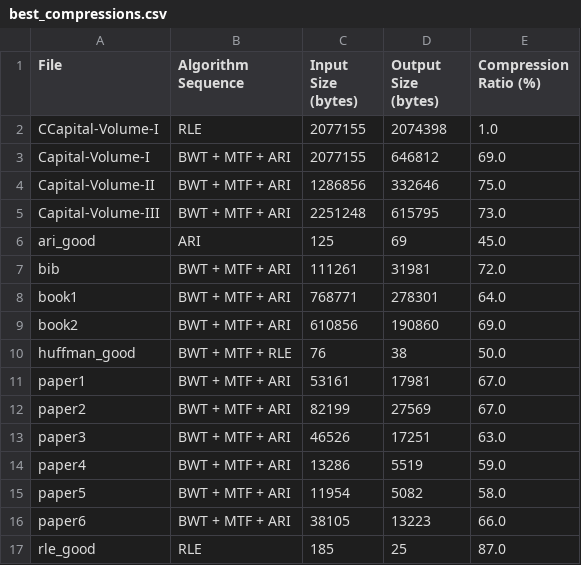
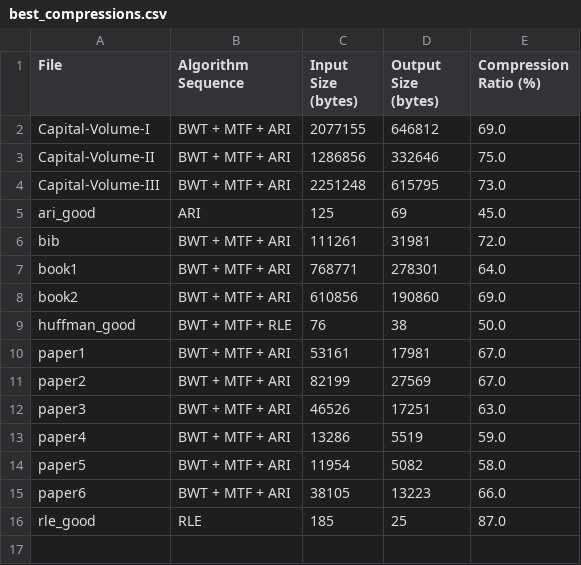
Before and after one commit to HunterDickens/Huffman, a CSV file: src/rle/best_compressions.csv, drawn as a sheet.

```diff
--- a/src/rle/best_compressions.csv
+++ b/src/rle/best_compressions.csv
@@ -1,3 +1,2 @@
 File,Algorithm Sequence,Input Size (bytes),Output Size (bytes),Compression Ratio (%)
-CCapital-Volume-I,RLE,2077155,2074398,1.0
 Capital-Volume-I,BWT + MTF + ARI,2077155,646812,69.0
```
Also changed, not shown: src/rle/compression_results.csv, 3 other files.
